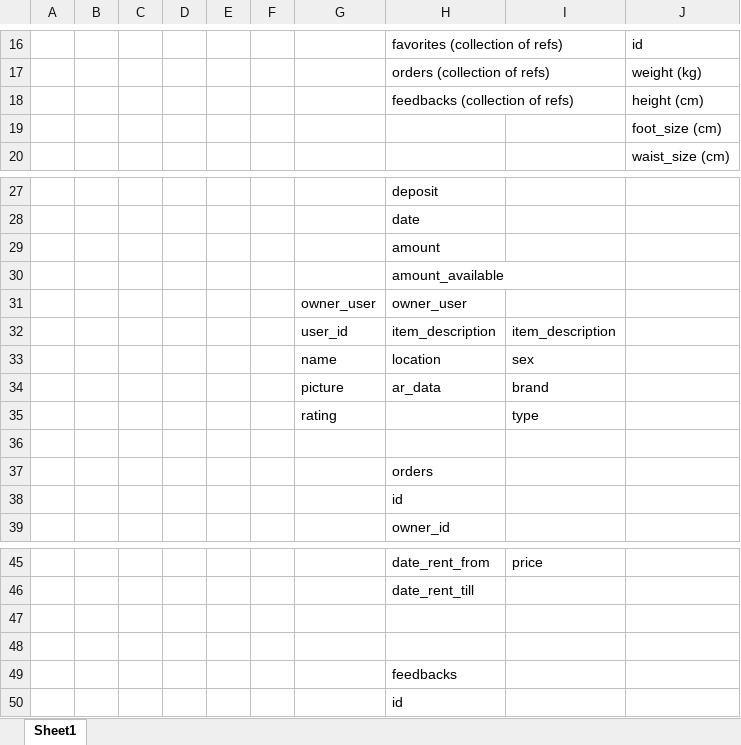
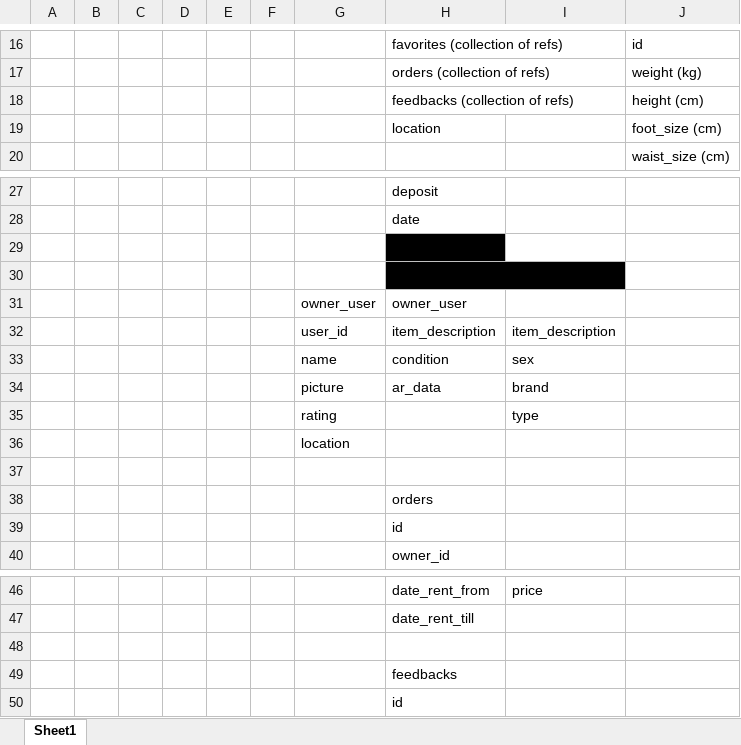
Before and after one commit to IgorTheSimplifier/DressMe, an Excel workbook: design/db_prototype.xlsx, sheet Sheet1, drawn as a sheet; only a part is shown, gaps mark what is left out; values as stored, in another font and other column widths than the file's, no borders; removed rows and columns are numbered as before the commit, all else as after; the diff names each change by its address in the sheet, - before the commit and + after, or states it on an @@ line.

```diff
--- a/design/db_prototype.xlsx (sheet Sheet1)
+++ b/design/db_prototype.xlsx (sheet Sheet1)
-H19: (empty)
+H19: location
-H29:H30 fill: none
+H29:H30 fill: #000000
-H33: location
+H33: condition
+row 36:  |  |  |  |  |  | location
-row 47: (empty)
```
Also changed, not shown: 1 other file.
